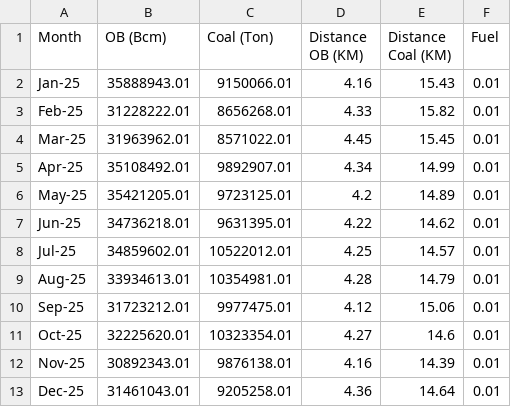
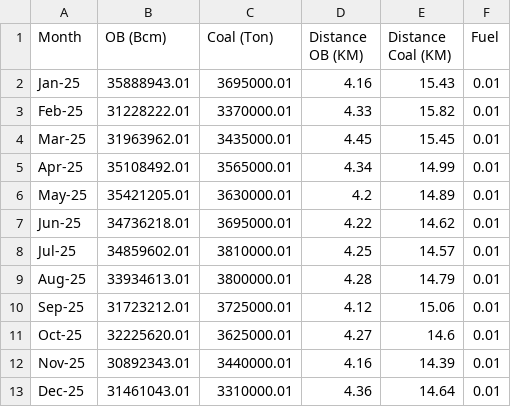
Before and after one commit to layudhi/FuelPrediction, a CSV file: SGTData_Pandas31012025A_Test.csv, drawn as a sheet.

Commit message:
Replace Coal (Ton) Data

```diff
--- a/SGTData_Pandas31012025A_Test.csv
+++ b/SGTData_Pandas31012025A_Test.csv
@@ -1,13 +1,13 @@
 Month,OB (Bcm),Coal (Ton),Distance OB (KM),Distance Coal (KM),Fuel
-Jan-25,35888943.01,9150066.01,4.16,15.43,0.01
-Feb-25,31228222.01,8656268.01,4.33,15.82,0.01
-Mar-25,31963962.01,8571022.01,4.45,15.45,0.01
-Apr-25,35108492.01,9892907.01,4.34,14.99,0.01
-May-25,35421205.01,9723125.01,4.2,14.89,0.01
-Jun-25,34736218.01,9631395.01,4.22,14.62,0.01
-Jul-25,34859602.01,10522012.01,4.25,14.57,0.01
-Aug-25,33934613.01,10354981.01,4.28,14.79,0.01
-Sep-25,31723212.01,9977475.01,4.12,15.06,0.01
-Oct-25,32225620.01,10323354.01,4.27,14.6,0.01
-Nov-25,30892343.01,9876138.01,4.16,14.39,0.01
-Dec-25,31461043.01,9205258.01,4.36,14.64,0.01
+Jan-25,35888943.01,3695000.01,4.16,15.43,0.01
+Feb-25,31228222.01,3370000.01,4.33,15.82,0.01
+Mar-25,31963962.01,3435000.01,4.45,15.45,0.01
+Apr-25,35108492.01,3565000.01,4.34,14.99,0.01
+May-25,35421205.01,3630000.01,4.2,14.89,0.01
+Jun-25,34736218.01,3695000.01,4.22,14.62,0.01
+Jul-25,34859602.01,3810000.01,4.25,14.57,0.01
+Aug-25,33934613.01,3800000.01,4.28,14.79,0.01
+Sep-25,31723212.01,3725000.01,4.12,15.06,0.01
+Oct-25,32225620.01,3625000.01,4.27,14.6,0.01
+Nov-25,30892343.01,3440000.01,4.16,14.39,0.01
+Dec-25,31461043.01,3310000.01,4.36,14.64,0.01
```
